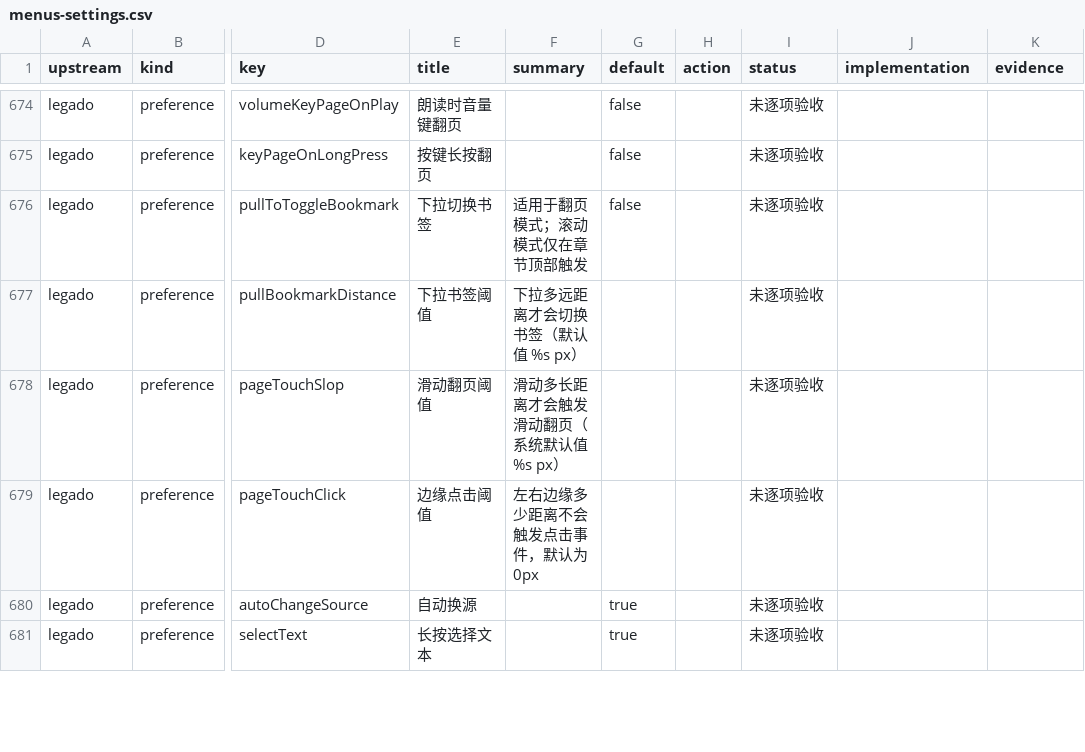
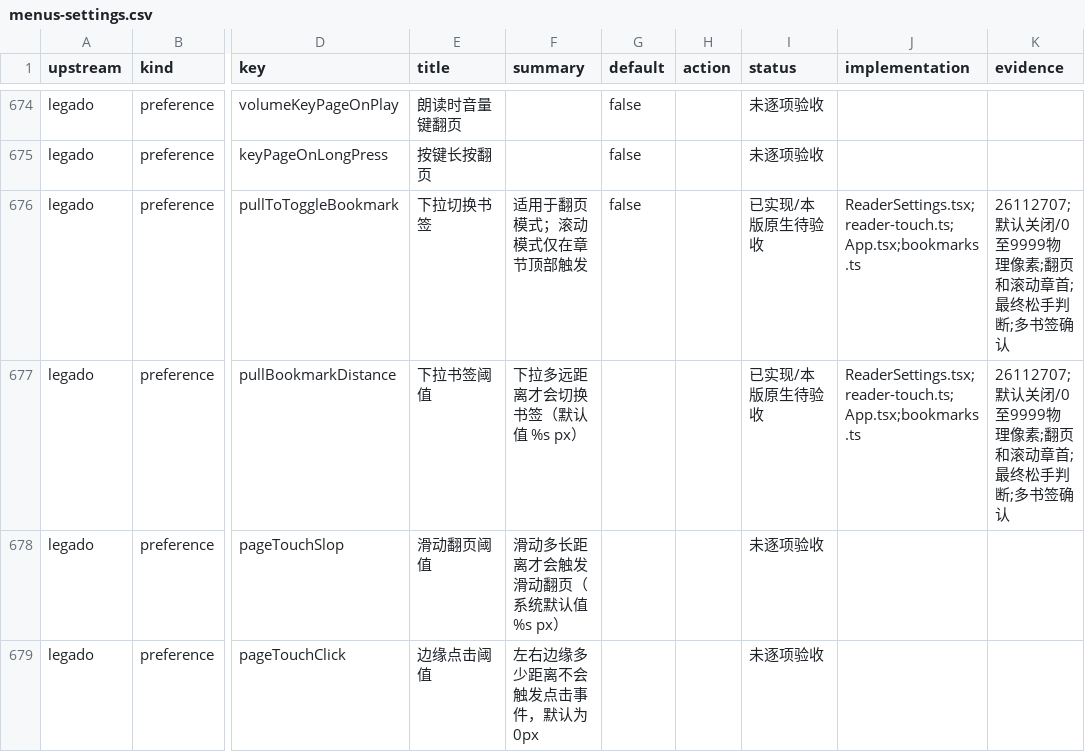
Before and after one commit to suixincrazy/legado-tauri, a CSV file: docs/audit/menus-settings.csv, drawn as a sheet; only a part is shown, gaps mark what is left out; the shorter side is filled out with more unchanged rows; the diff names each change by its address in the sheet, - before the commit and + after, or states it on an @@ line.

Commit message:
feat: toggle page bookmarks with a configurable pull gesture

```diff
--- a/docs/audit/menus-settings.csv
+++ b/docs/audit/menus-settings.csv
-I676:I677 (status): 未逐项验收
+I676:I677 (status): 已实现/本版原生待验收
-J676:J677 (implementation): (empty)
+J676:J677 (implementation): ReaderSettings.tsx;reader-touch.ts;App.tsx;bookmarks.ts
-K676:K677 (evidence): (empty)
+K676:K677 (evidence): 26112707;默认关闭/0至9999物理像素;翻页和滚动章首;最终松手判断;多书签确认
```
Also changed, not shown: 21 other files.
